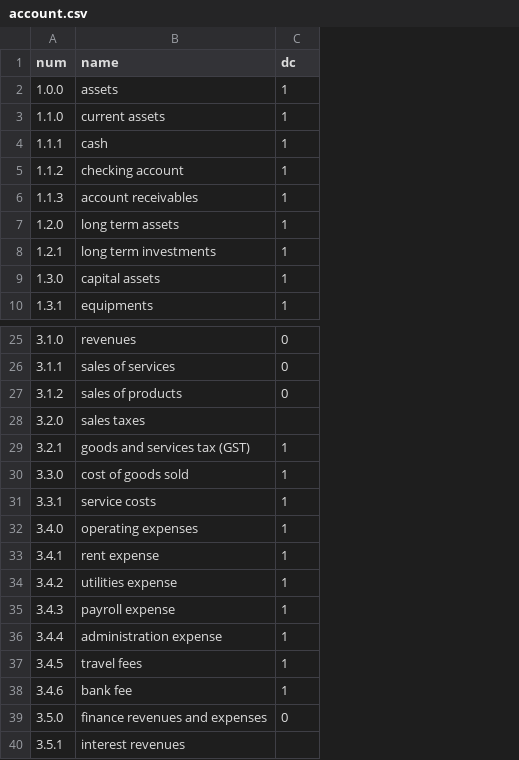
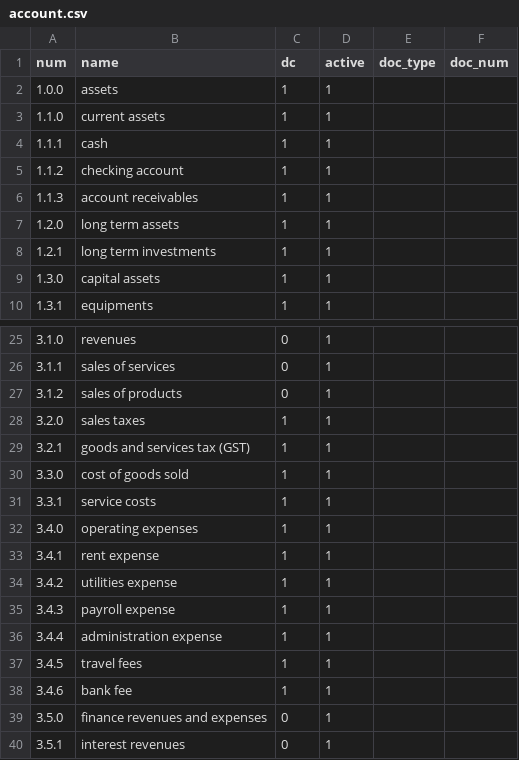
Before and after one commit to plinioprado/ctr1-django, a CSV file: ledger1/dao/csv/account.csv, drawn as a sheet; only a part is shown, gaps mark what is left out; the diff names each change by its address in the sheet, - before the commit and + after, or states it on an @@ line.

```diff
--- a/ledger1/dao/csv/account.csv
+++ b/ledger1/dao/csv/account.csv
+column D (active), rows 2-10: all 1; rows 25-40: all 1
+column E (doc_type), empty
+column F (doc_num), empty
-C28 (dc): (empty)
+C28 (dc): 1
-C40 (dc): (empty)
+C40 (dc): 0
```
Also changed, not shown: ledger1/file/report.csv, 22 other files.
